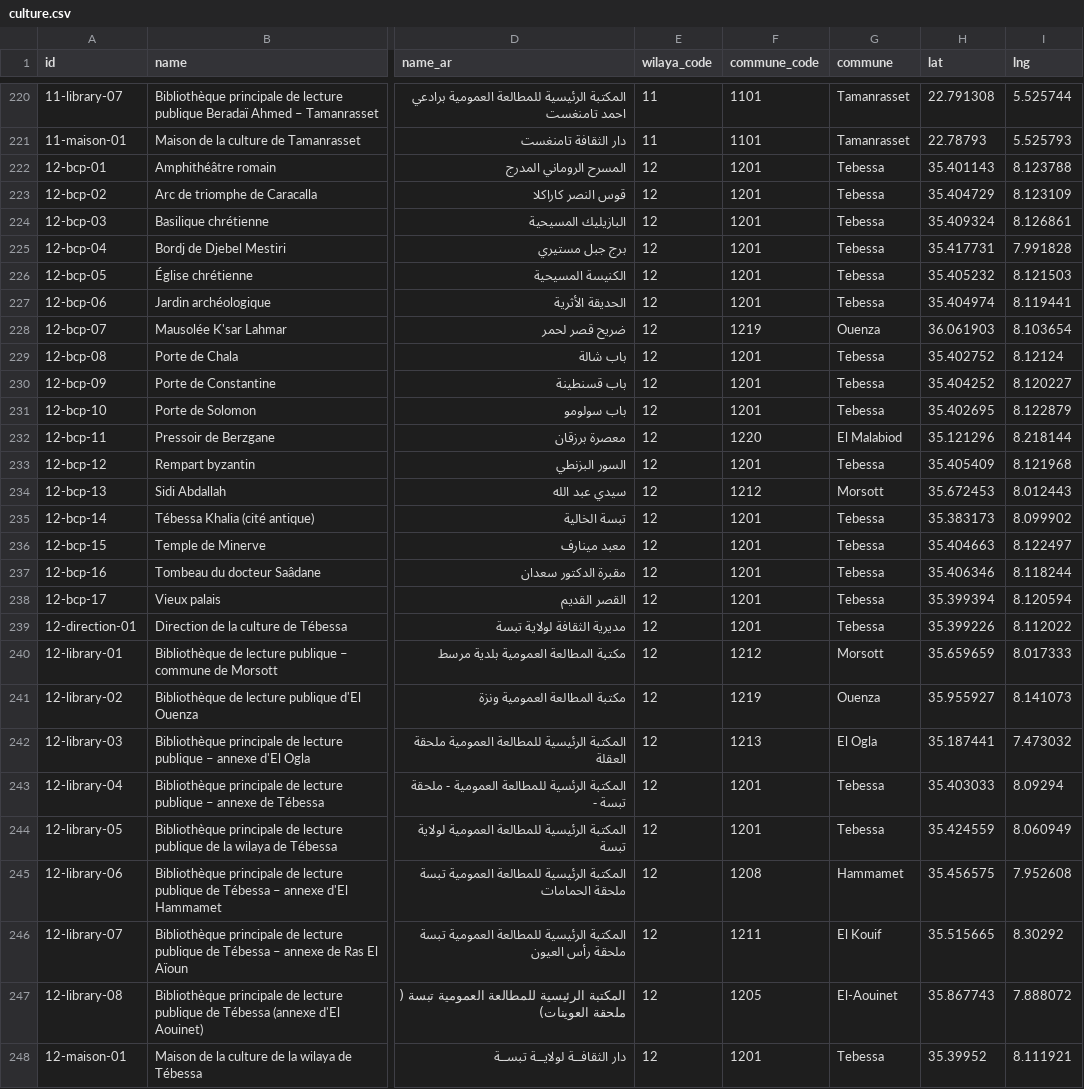
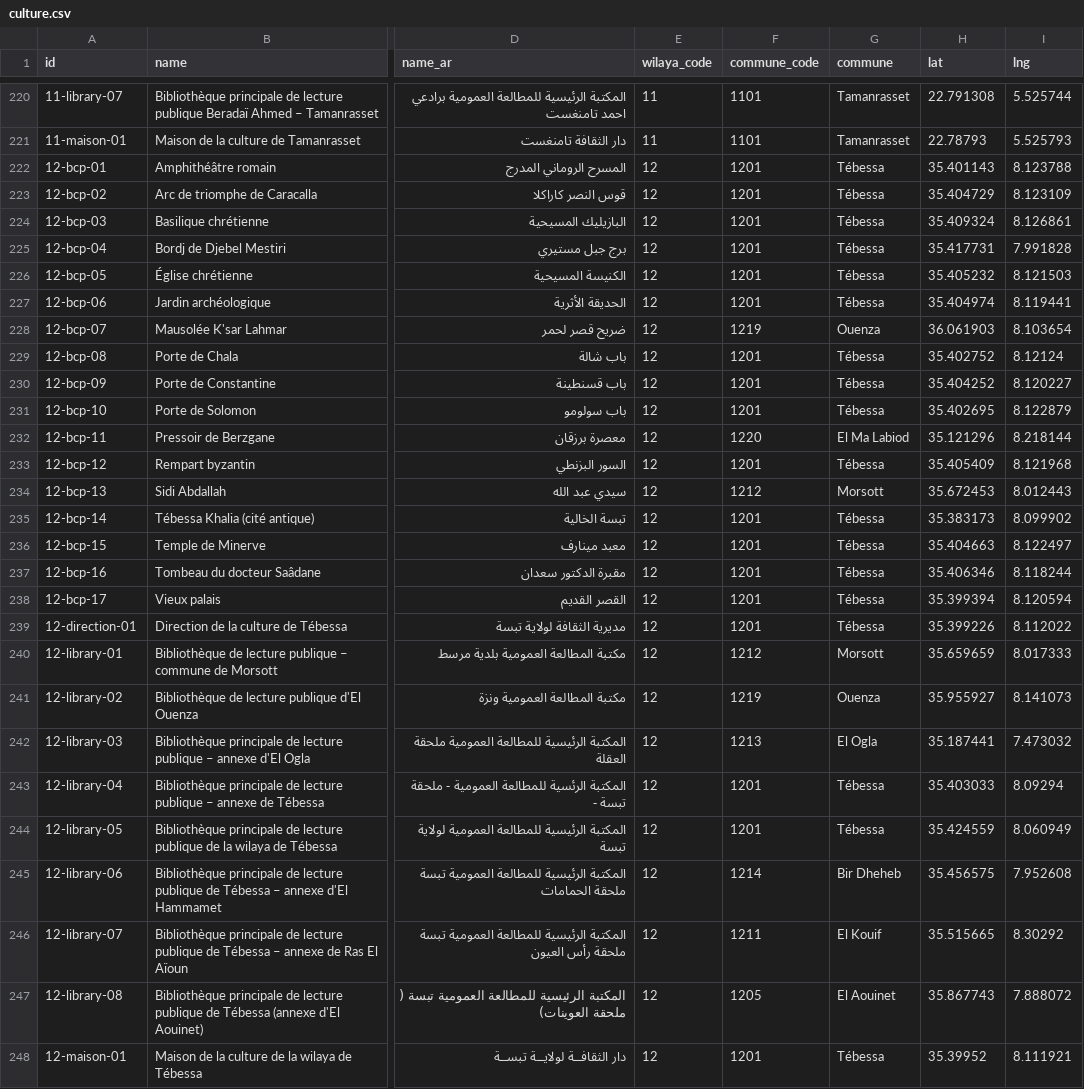
Before and after one commit to yasserstudio/geoalgeria, a CSV file: packages/culture/data/csv/culture.csv, drawn as a sheet; only a part is shown, gaps mark what is left out; the diff covers the shown part only; the diff names each change by its address in the sheet, - before the commit and + after, or states it on an @@ line.

Commit message:
fix: re-derive the commune links of the operator and curated packages
Same nearest-centroid class as the OSM-joined packages, over the corrected commune
centres: ooredoo 13 commune links, culture 29 (10 crossing a wilaya), djezzy 3 and
protection-civile 3.

ooredoo, culture and protection-civile were rebuilt by their own generators, which
all replay offline; djezzy has no cache mode and only a live pull of djezzy.dz
would feed it, so its three links were re-derived by
scripts/sync-commune-centroid-dependents.mjs with the same join its generator uses.
ooredoo's five pinned COORD_FIX records keep their public ids and their commune
centroids.

Record counts, names, types, hours, contacts and ids are untouched. The rebuild
also carries the commune labels of the 2.1.0 JORA corrections.

```diff
--- a/packages/culture/data/csv/culture.csv
+++ b/packages/culture/data/csv/culture.csv
-G222:G227 (commune): Tebessa
+G222:G227 (commune): Tébessa
-G229:G231 (commune): Tebessa
+G229:G231 (commune): Tébessa
-G232 (commune): El Malabiod
+G232 (commune): El Ma Labiod
-G233 (commune): Tebessa
+G233 (commune): Tébessa
-G235:G239 (commune): Tebessa
+G235:G239 (commune): Tébessa
-G243:G244 (commune): Tebessa
+G243:G244 (commune): Tébessa
-F245 (commune_code): 1208
+F245 (commune_code): 1214
-G245 (commune): Hammamet
+G245 (commune): Bir Dheheb
-G247 (commune): El-Aouinet
+G247 (commune): El Aouinet
-G248 (commune): Tebessa
+G248 (commune): Tébessa
```
Also changed, not shown: 165 edited cells elsewhere in this file, packages/djezzy/data/csv/boutiques.csv, packages/ooredoo/data/csv/stores.csv, 9 other files.
